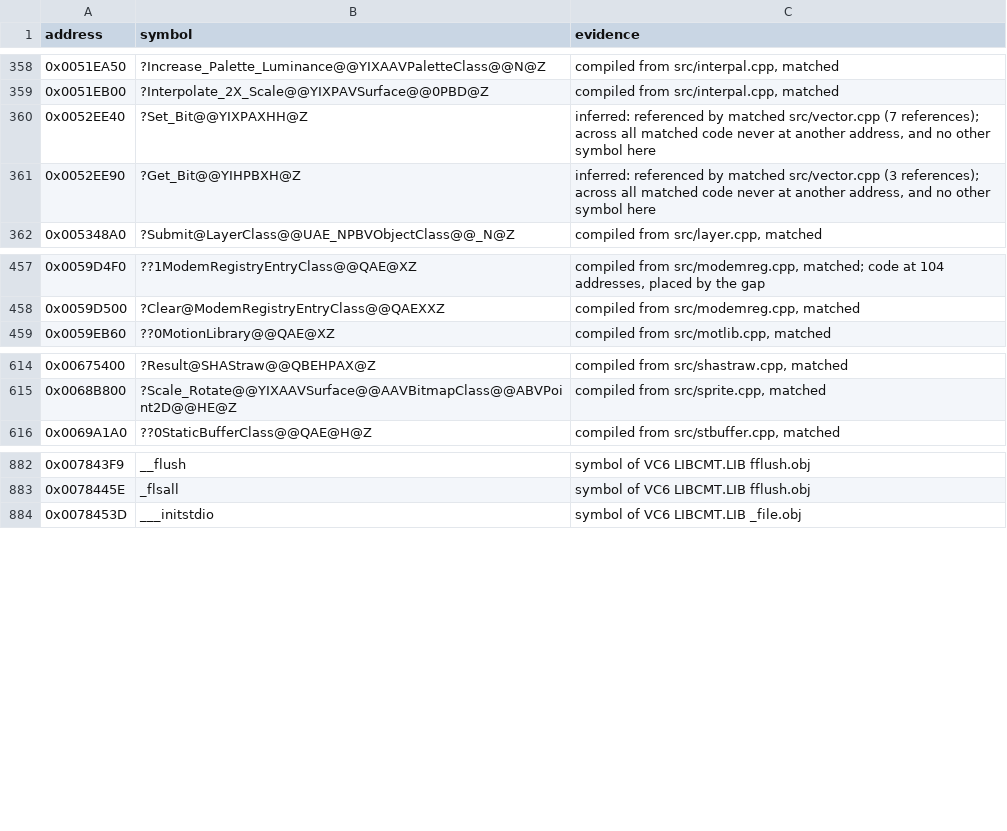
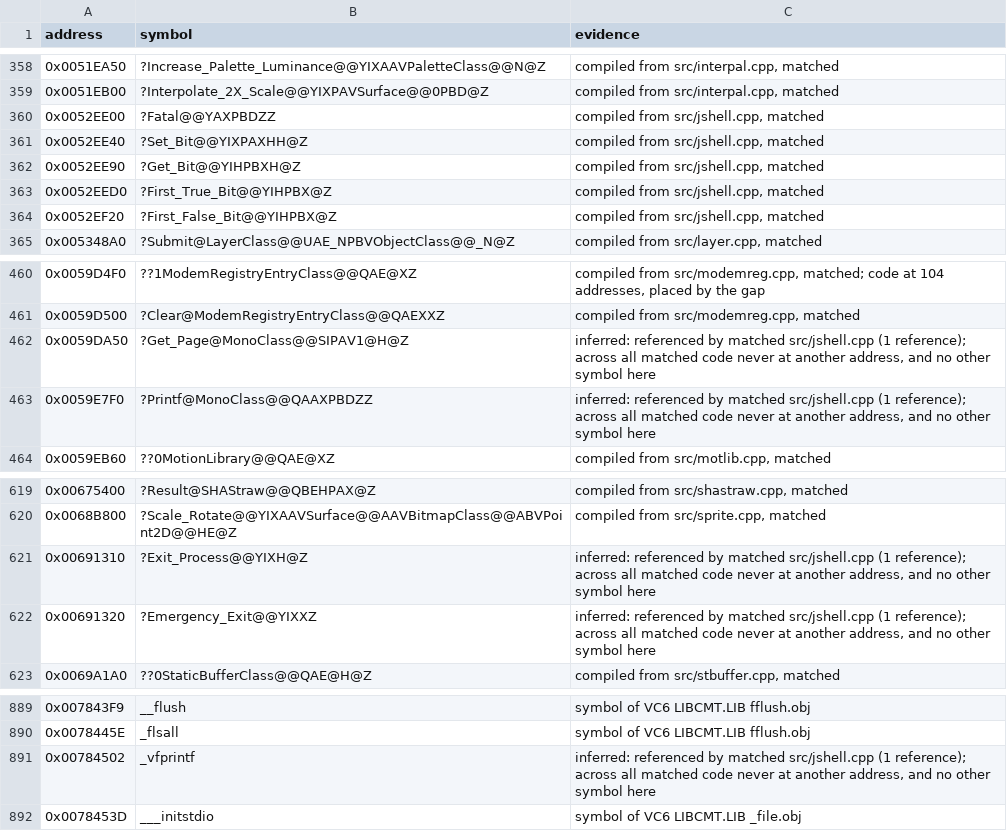
Before and after one commit to mischa85/RedAlert2, a CSV file: config/ra2-1.006/names.csv, drawn as a sheet; only a part is shown, gaps mark what is left out.

Commit message:
Match jshell.cpp

```diff
--- a/config/ra2-1.006/names.csv
+++ b/config/ra2-1.006/names.csv
@@ -359,4 +359,7 @@ address,symbol,evidence
 0x0051EB00,?Interpolate_2X_Scale@@YIXPAVSurface@@0PBD@Z,"compiled from src/interpal.cpp, matched"
-0x0052EE40,?Set_Bit@@YIXPAXHH@Z,"inferred: referenced by matched src/vector.cpp (7 references); across all matched code never at another address, and no other symbol here"
-0x0052EE90,?Get_Bit@@YIHPBXH@Z,"inferred: referenced by matched src/vector.cpp (3 references); across all matched code never at another address, and no other symbol here"
+0x0052EE00,?Fatal@@YAXPBDZZ,"compiled from src/jshell.cpp, matched"
+0x0052EE40,?Set_Bit@@YIXPAXHH@Z,"compiled from src/jshell.cpp, matched"
+0x0052EE90,?Get_Bit@@YIHPBXH@Z,"compiled from src/jshell.cpp, matched"
+0x0052EED0,?First_True_Bit@@YIHPBX@Z,"compiled from src/jshell.cpp, matched"
+0x0052EF20,?First_False_Bit@@YIHPBX@Z,"compiled from src/jshell.cpp, matched"
 0x005348A0,?Submit@LayerClass@@UAE_NPBVObjectClass@@_N@Z,"compiled from src/layer.cpp, matched"
@@ -458,2 +461,4 @@ address,symbol,evidence
 0x0059D500,?Clear@ModemRegistryEntryClass@@QAEXXZ,"compiled from src/modemreg.cpp, matched"
+0x0059DA50,?Get_Page@MonoClass@@SIPAV1@H@Z,"inferred: referenced by matched src/jshell.cpp (1 reference); across all matched code never at another address, and no other symbol here"
+0x0059E7F0,?Printf@MonoClass@@QAAXPBDZZ,"inferred: referenced by matched src/jshell.cpp (1 reference); across all matched code never at another address, and no other symbol here"
 0x0059EB60,??0MotionLibrary@@QAE@XZ,"compiled from src/motlib.cpp, matched"
@@ -615,2 +620,4 @@ address,symbol,evidence
 0x0068B800,?Scale_Rotate@@YIXAAVSurface@@AAVBitmapClass@@ABVPoint2D@@HE@Z,"compiled from src/sprite.cpp, matched"
+0x00691310,?Exit_Process@@YIXH@Z,"inferred: referenced by matched src/jshell.cpp (1 reference); across all matched code never at another address, and no other symbol here"
+0x00691320,?Emergency_Exit@@YIXXZ,"inferred: referenced by matched src/jshell.cpp (1 reference); across all matched code never at another address, and no other symbol here"
 0x0069A1A0,??0StaticBufferClass@@QAE@H@Z,"compiled from src/stbuffer.cpp, matched"
@@ -883,2 +890,3 @@ address,symbol,evidence
 0x0078445E,_flsall,symbol of VC6 LIBCMT.LIB fflush.obj
+0x00784502,_vfprintf,"inferred: referenced by matched src/jshell.cpp (1 reference); across all matched code never at another address, and no other symbol here"
 0x0078453D,___initstdio,symbol of VC6 LIBCMT.LIB _file.obj
```
Also changed, not shown: config/ra2-1.006/functions.csv, config/ra2-1.006/modules.csv.
